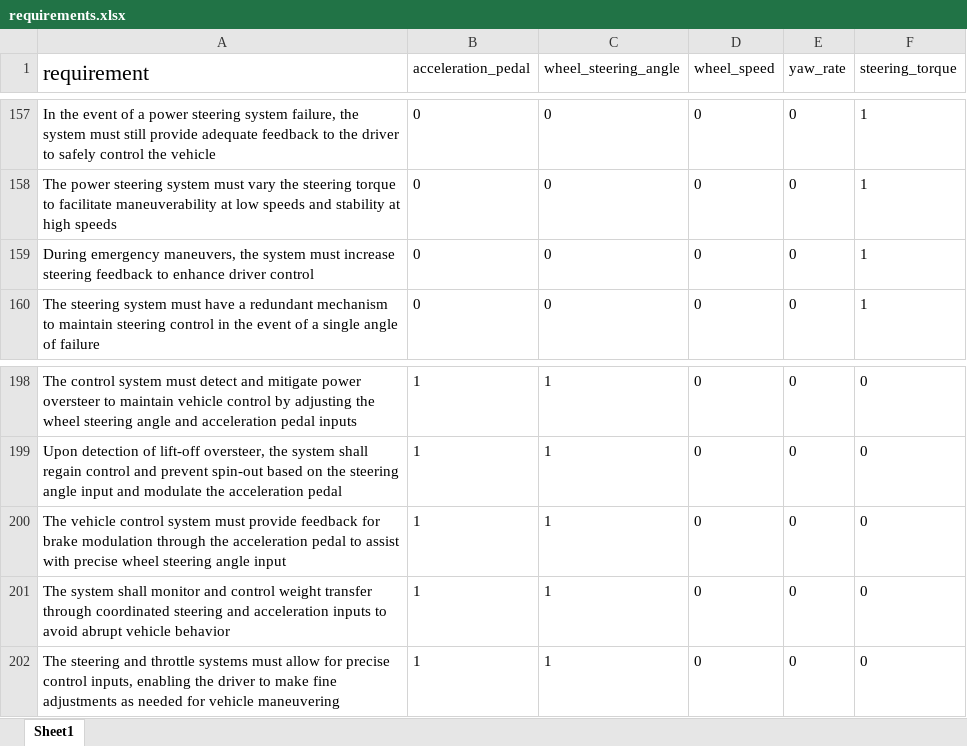
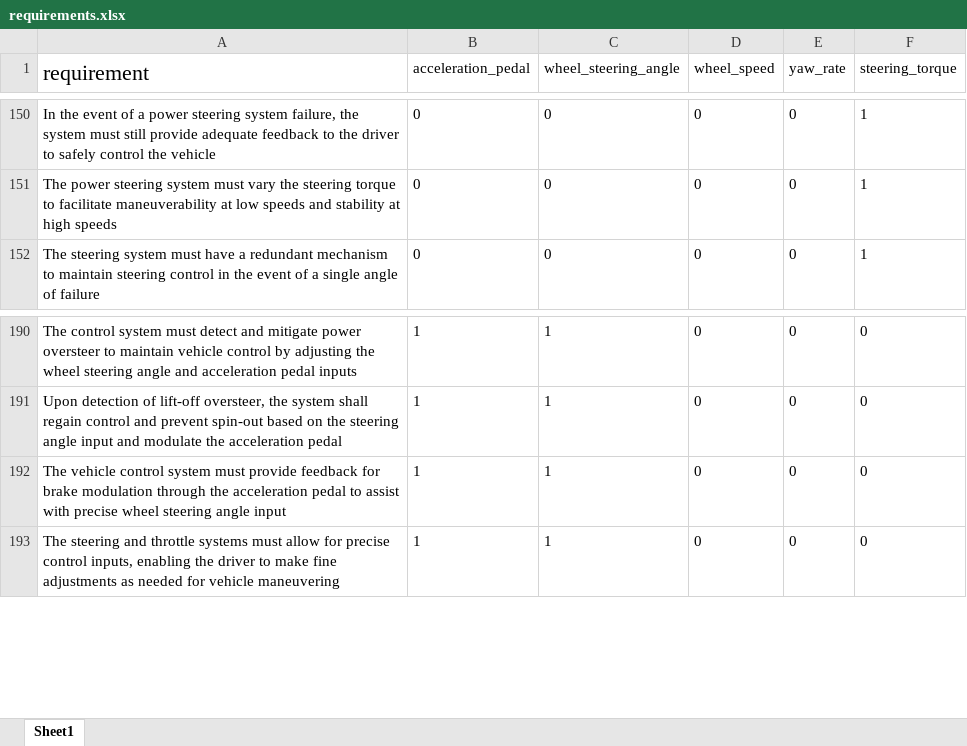
Before and after one commit to ahmadhatahet/hil-fault-test-gen, an Excel workbook: data/requirements.xlsx, sheet Sheet1, drawn as a sheet; only a part is shown, gaps mark what is left out; values as stored, in another font and other column widths than the file's, no borders; table styles not drawn; the diff covers the shown part only; the diff names each change by its address in the sheet, - before the commit and + after, or states it on an @@ line.

```diff
--- a/data/requirements.xlsx (sheet Sheet1)
+++ b/data/requirements.xlsx (sheet Sheet1)
-row 159: During emergency maneuvers, the system must increase steering feedback to enhance driver control | 0 | 0 | 0 | 0 | 1
-row 201: The system shall monitor and control weight transfer through coordinated steering and acceleration inputs to avoid abrupt vehicle behavior | 1 | 1 | 0 | 0 | 0
```
Also changed, not shown: 7 removed rows elsewhere in this sheet.
